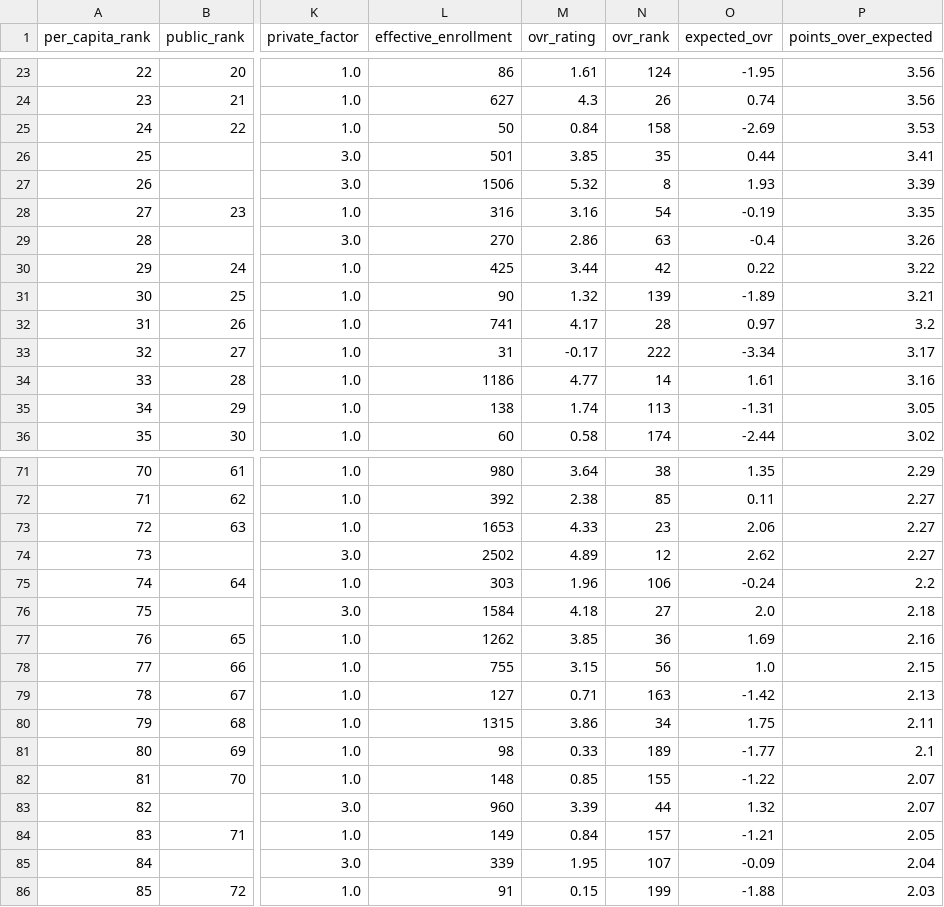
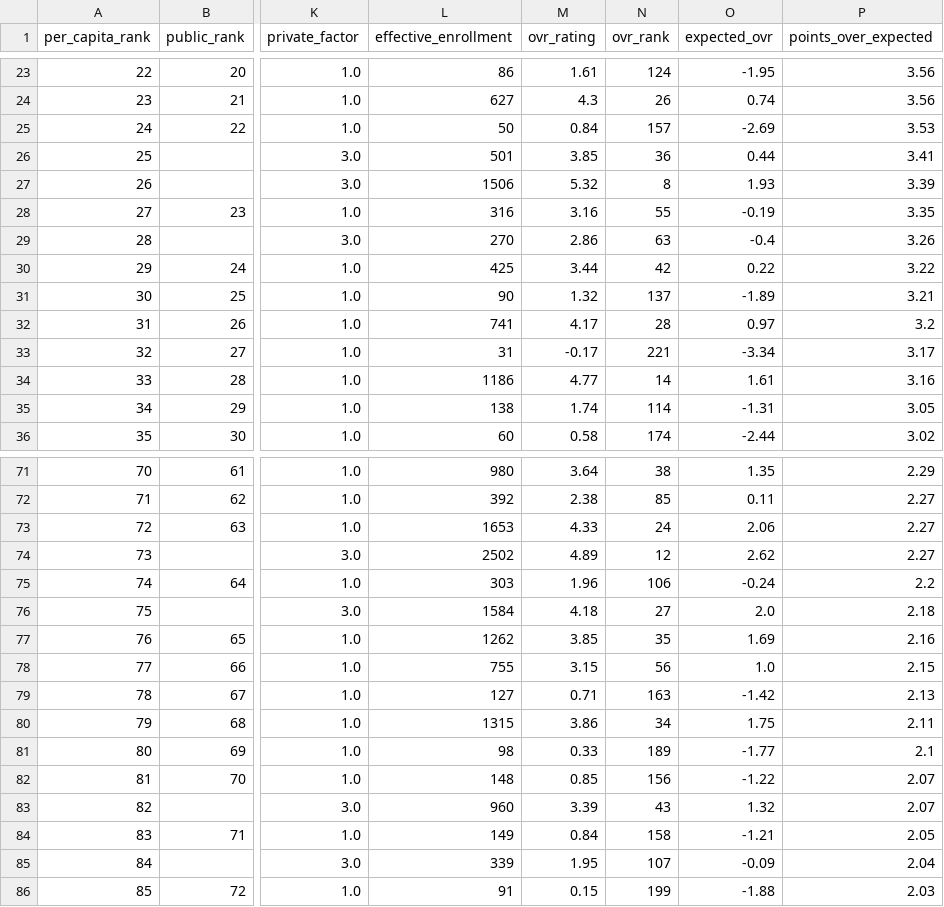
Before and after one commit to AllMOSports/Girls_Volleyball_Ratings_2026, a CSV file: per_capita_girls_volleyball_2026.csv, drawn as a sheet; only a part is shown, gaps mark what is left out; the diff covers the shown part only; the diff names each change by its address in the sheet, - before the commit and + after, or states it on an @@ line.

```diff
--- a/per_capita_girls_volleyball_2026.csv
+++ b/per_capita_girls_volleyball_2026.csv
-N25 (ovr_rank): 158
+N25 (ovr_rank): 157
-N26 (ovr_rank): 35
+N26 (ovr_rank): 36
-N28 (ovr_rank): 54
+N28 (ovr_rank): 55
-N31 (ovr_rank): 139
+N31 (ovr_rank): 137
-N33 (ovr_rank): 222
+N33 (ovr_rank): 221
-N35 (ovr_rank): 113
+N35 (ovr_rank): 114
-N73 (ovr_rank): 23
+N73 (ovr_rank): 24
-N77 (ovr_rank): 36
+N77 (ovr_rank): 35
-N82 (ovr_rank): 155
+N82 (ovr_rank): 156
-N83 (ovr_rank): 44
+N83 (ovr_rank): 43
-N84 (ovr_rank): 157
+N84 (ovr_rank): 158
```
Also changed, not shown: 61 edited cells elsewhere in this file, girls_volleyball_rankings_2026_all.csv, girls_volleyball_rankings_2026_class1.csv, 12 other files.
